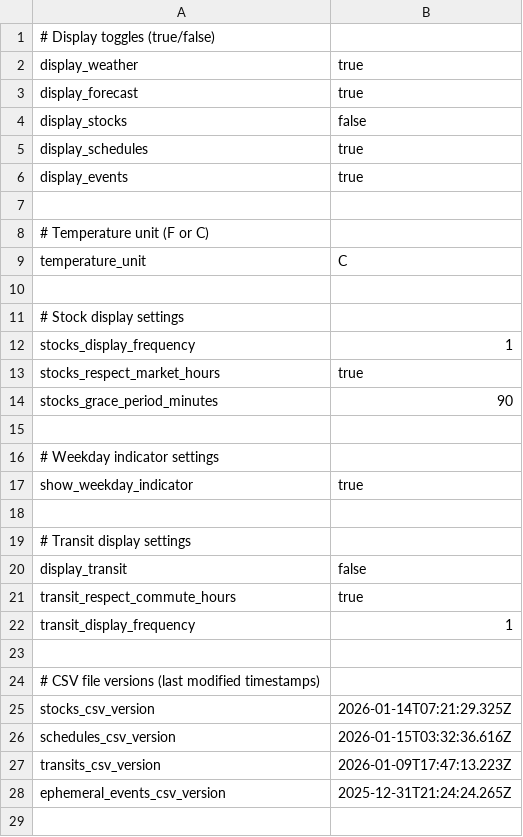
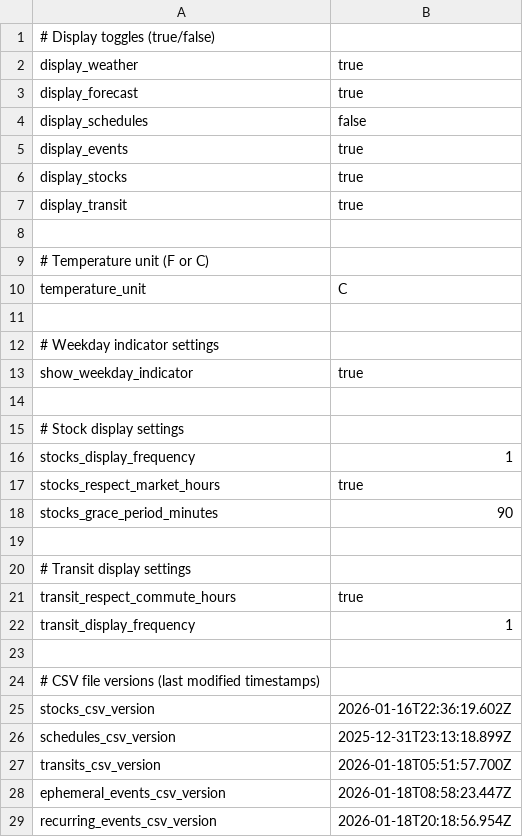
Before and after one commit to dcelayeta/pantallita-events, a CSV file: config.csv, drawn as a sheet.

Commit message:
Update display settings and CSV version timestamps

```diff
--- a/config.csv
+++ b/config.csv
@@ -3,5 +3,6 @@ display_weather,true
 display_forecast,true
-display_stocks,false
-display_schedules,true
+display_schedules,false
 display_events,true
+display_stocks,true
+display_transit,true
 
@@ -9,2 +10,5 @@ display_events,true
 temperature_unit,C
+
+# Weekday indicator settings
+show_weekday_indicator,true
 
@@ -15,7 +19,3 @@ stocks_grace_period_minutes,90
 
-# Weekday indicator settings
-show_weekday_indicator,true
-
 # Transit display settings
-display_transit,false
 transit_respect_commute_hours,true
@@ -24,5 +24,6 @@ transit_display_frequency,1
 # CSV file versions (last modified timestamps)
-stocks_csv_version,2026-01-14T07:21:29.325Z
-schedules_csv_version,2026-01-15T03:32:36.616Z
-transits_csv_version,2026-01-09T17:47:13.223Z
-ephemeral_events_csv_version,2025-12-31T21:24:24.265Z
+stocks_csv_version,2026-01-16T22:36:19.602Z
+schedules_csv_version,2025-12-31T23:13:18.899Z
+transits_csv_version,2026-01-18T05:51:57.700Z
+ephemeral_events_csv_version,2026-01-18T08:58:23.447Z
+recurring_events_csv_version,2026-01-18T20:18:56.954Z
```
